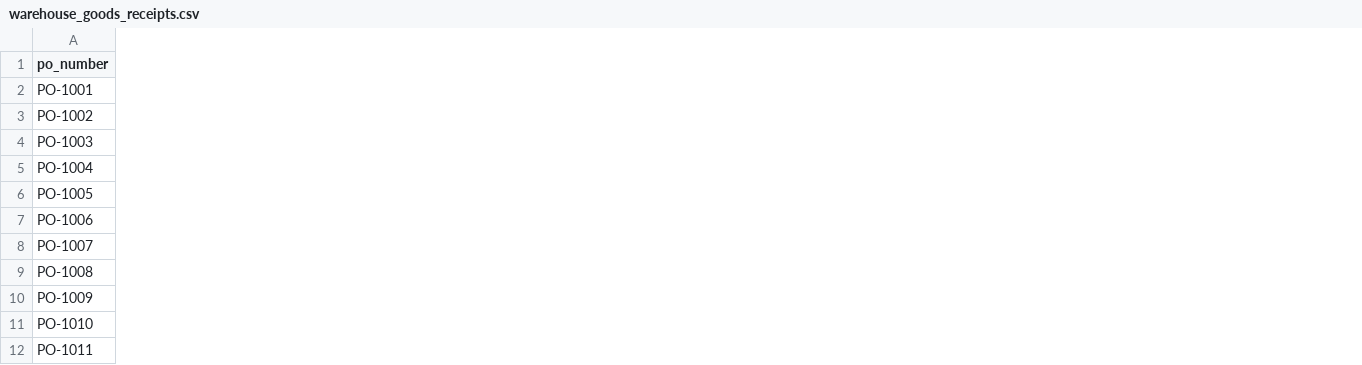
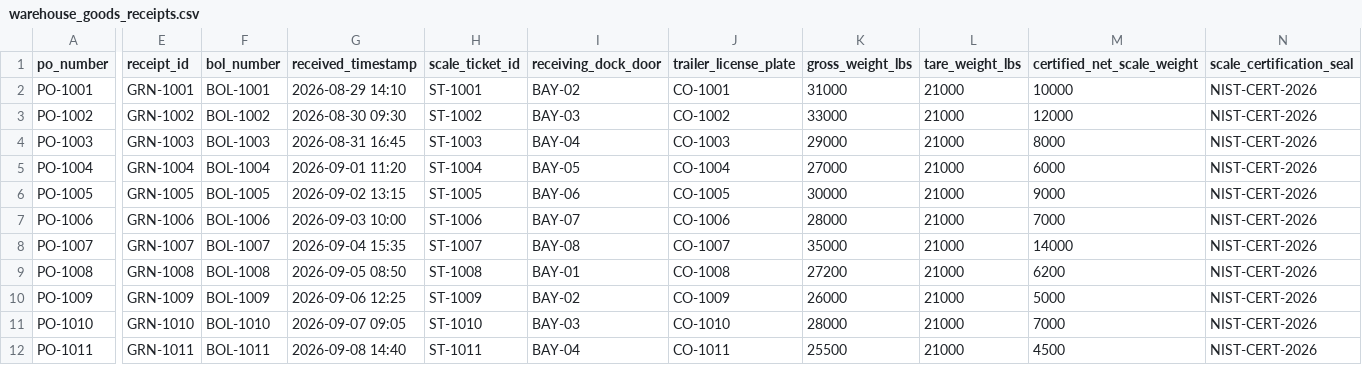
Before and after one commit to 2svelte/Automated-Vendor-Invoice-Reconciliation-, a CSV file: data/warehouse_goods_receipts.csv, drawn as a sheet; only a part is shown, gaps mark what is left out; the diff covers the shown part only; the diff names each change by its address in the sheet, - before the commit and + after, or states it on an @@ line.

```diff
--- a/data/warehouse_goods_receipts.csv
+++ b/data/warehouse_goods_receipts.csv
+column E (receipt_id), rows 2-12: GRN-1001 | GRN-1002 | GRN-1003 | GRN-1004 | GRN-1005 | GRN-1006 | GRN-1007 | GRN-1008 | GRN-1009 | GRN-1010 | GRN-1011
+column F (bol_number), rows 2-12: BOL-1001 | BOL-1002 | BOL-1003 | BOL-1004 | BOL-1005 | BOL-1006 | BOL-1007 | BOL-1008 | BOL-1009 | BOL-1010 | BOL-1011
+column G (received_timestamp), rows 2-12: 2026-08-29 14:10 | 2026-08-30 09:30 | 2026-08-31 16:45 | 2026-09-01 11:20 | 2026-09-02 13:15 | 2026-09-03 10:00 | 2026-09-04 15:35 | 2026-09-05 08:50 | 2026-09-06 12:25 | 2026-09-07 09:05 | 2026-09-08 14:40
+column H (scale_ticket_id), rows 2-12: ST-1001 | ST-1002 | ST-1003 | ST-1004 | ST-1005 | ST-1006 | ST-1007 | ST-1008 | ST-1009 | ST-1010 | ST-1011
+column I (receiving_dock_door), rows 2-12: BAY-02 | BAY-03 | BAY-04 | BAY-05 | BAY-06 | BAY-07 | BAY-08 | BAY-01 | BAY-02 | BAY-03 | BAY-04
+column J (trailer_license_plate), rows 2-12: CO-1001 | CO-1002 | CO-1003 | CO-1004 | CO-1005 | CO-1006 | CO-1007 | CO-1008 | CO-1009 | CO-1010 | CO-1011
+column K (gross_weight_lbs), rows 2-12: 31000 | 33000 | 29000 | 27000 | 30000 | 28000 | 35000 | 27200 | 26000 | 28000 | 25500
+column L (tare_weight_lbs), rows 2-12: all 21000
+column M (certified_net_scale_weight), rows 2-12: 10000 | 12000 | 8000 | 6000 | 9000 | 7000 | 14000 | 6200 | 5000 | 7000 | 4500
+column N (scale_certification_seal), rows 2-12: all NIST-CERT-2026
```
Also changed, not shown: 1 added column elsewhere in this file, data/carrier_invoices_raw.csv, data/erp_purchase_orders.csv, 16 other files.
